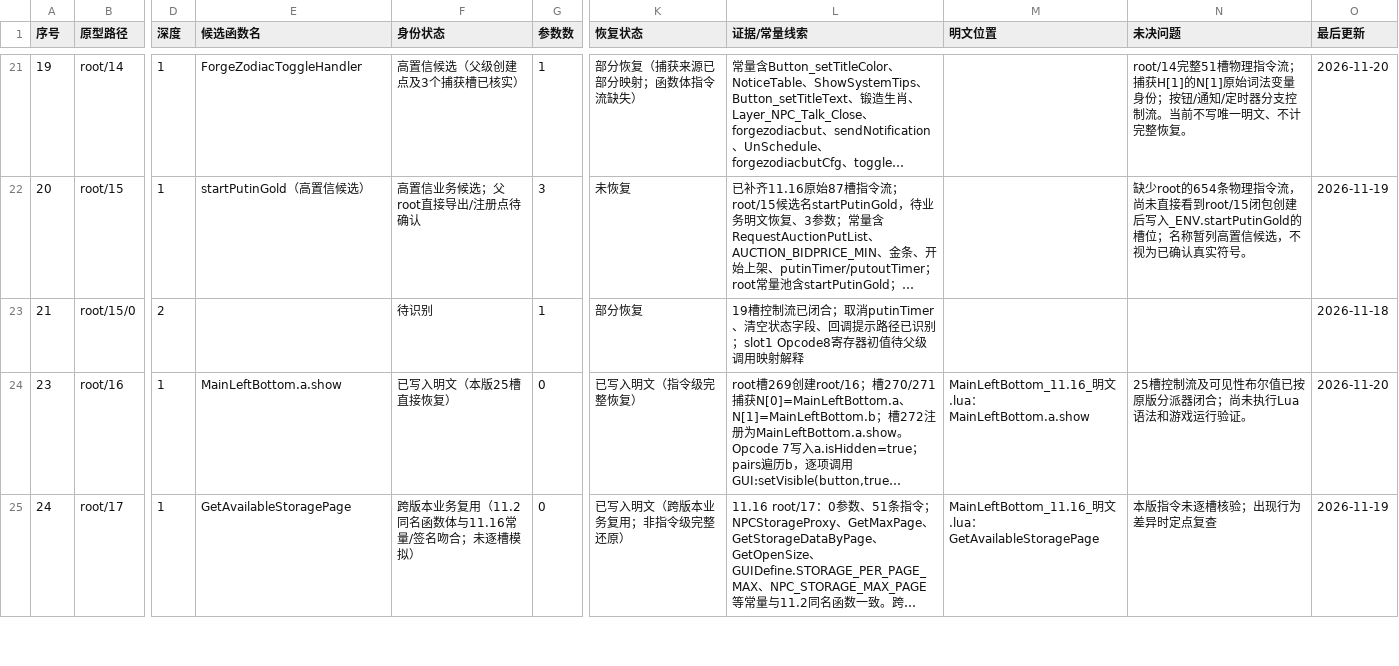
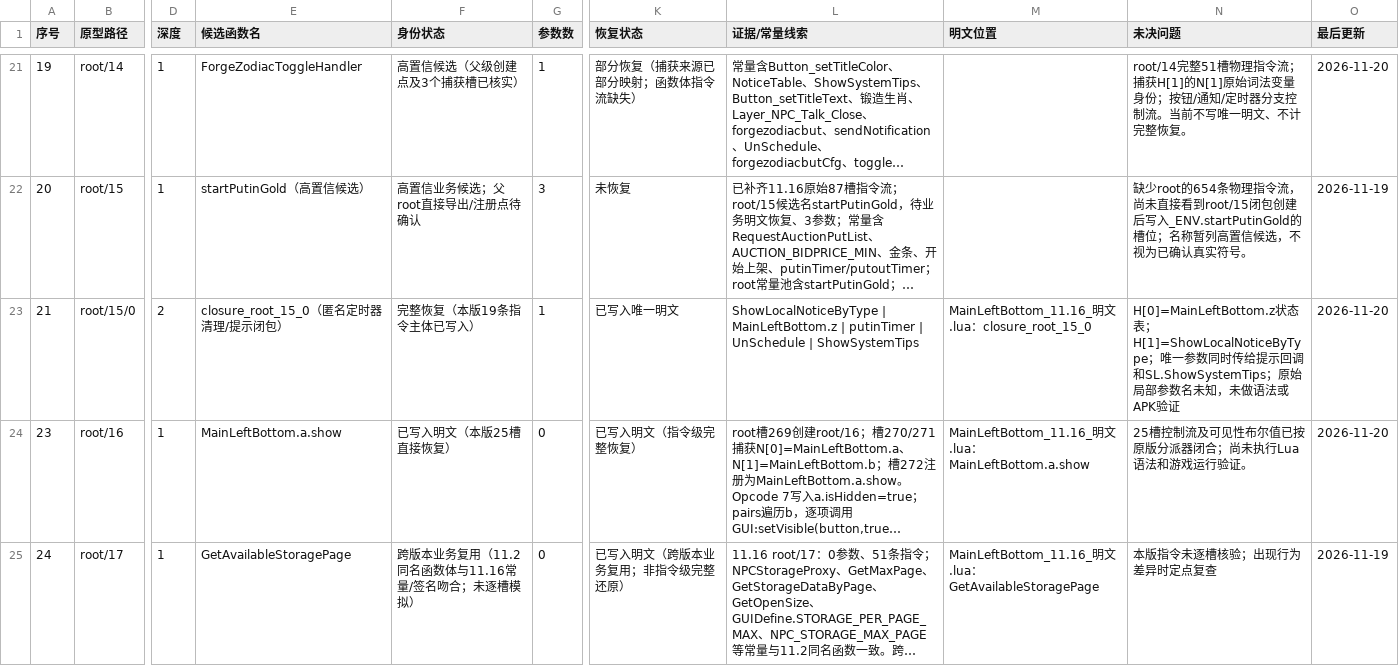
Before and after one commit to panchengdong88888/wjjm, a CSV file: 11.16/函数状态.csv, drawn as a sheet; only a part is shown, gaps mark what is left out; long unchanged cells end in …; the diff names each change by its address in the sheet, - before the commit and + after, or states it on an @@ line.

Commit message:
Update 11.16 root/15/0 recovery status

```diff
--- a/11.16/函数状态.csv
+++ b/11.16/函数状态.csv
-E23 (候选函数名): (empty)
+E23 (候选函数名): closure_root_15_0（匿名定时器清理/提示闭包）
-F23 (身份状态): 待识别
+F23 (身份状态): 完整恢复（本版19条指令主体已写入）
-K23 (恢复状态): 部分恢复
+K23 (恢复状态): 已写入唯一明文
-L23 (证据/常量线索): 19槽控制流已闭合；取消putinTimer、清空状态字段、回调提示路径已识别；slot1 Opcode8寄存器初值待父级调用映射解释
+L23 (证据/常量线索): ShowLocalNoticeByType | MainLeftBottom.z | putinTimer | UnSchedule | ShowSystemTips
-M23 (明文位置): (empty)
+M23 (明文位置): MainLeftBottom_11.16_明文.lua：closure_root_15_0
-N23 (未决问题): (empty)
+N23 (未决问题): H[0]=MainLeftBottom.z状态表；H[1]=ShowLocalNoticeByType；唯一参数同时传给提示回调和SL.ShowSystemTips；原始局部参数名未知，未做语法或APK验证
-O23 (最后更新): 2026-11-18
+O23 (最后更新): 2026-11-20
```
